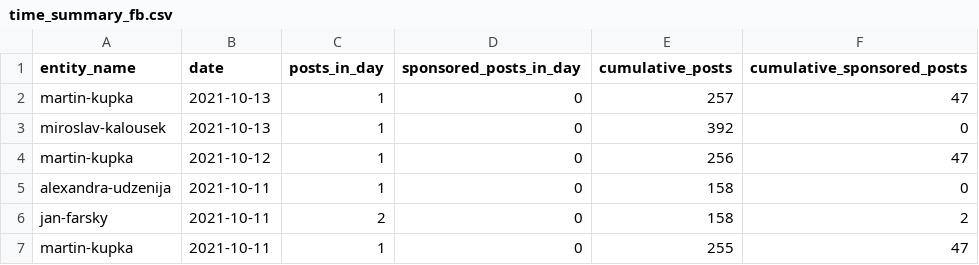
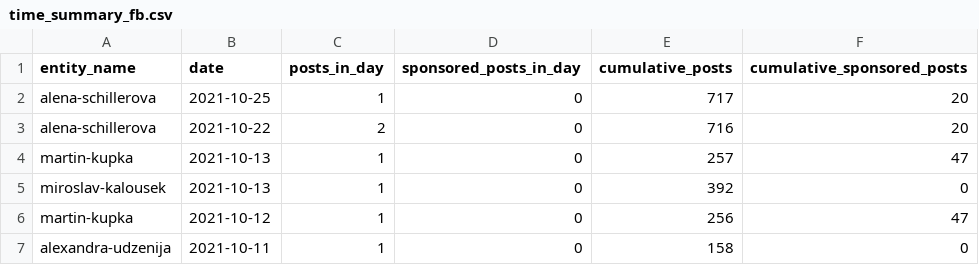
Before and after one commit to opop999/election_monitoring_social_media_communication, a CSV file: data/summary_tables/time_summary_fb.csv, drawn as a sheet; only a part is shown; the shorter side is filled out with more unchanged rows; the diff names each change by its address in the sheet, - before the commit and + after, or states it on an @@ line.

```diff
--- a/data/summary_tables/time_summary_fb.csv
+++ b/data/summary_tables/time_summary_fb.csv
+row 2: alena-schillerova | 2021-10-25 | 1 | 0 | 717 | 20
+row 3: alena-schillerova | 2021-10-22 | 2 | 0 | 716 | 20
```
Also changed, not shown: data/summary_tables/time_summary_tw.csv, data/summary_tables/time_summary_yt.csv, 29 other files.
